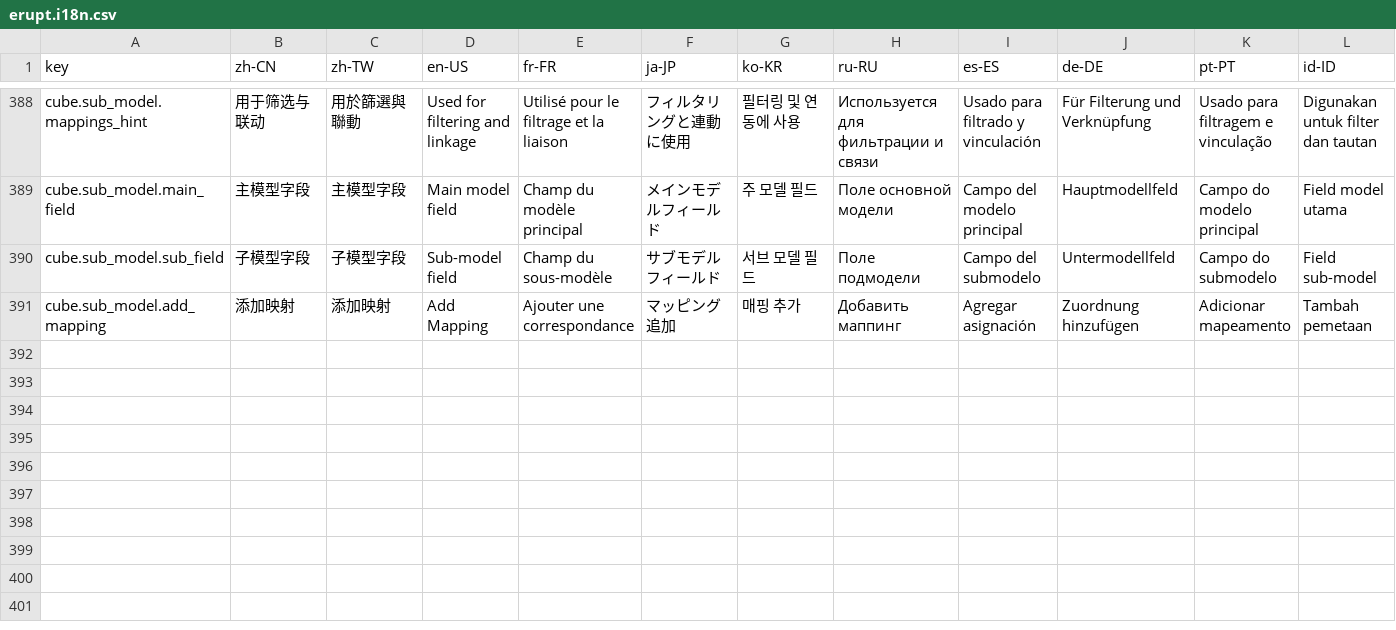
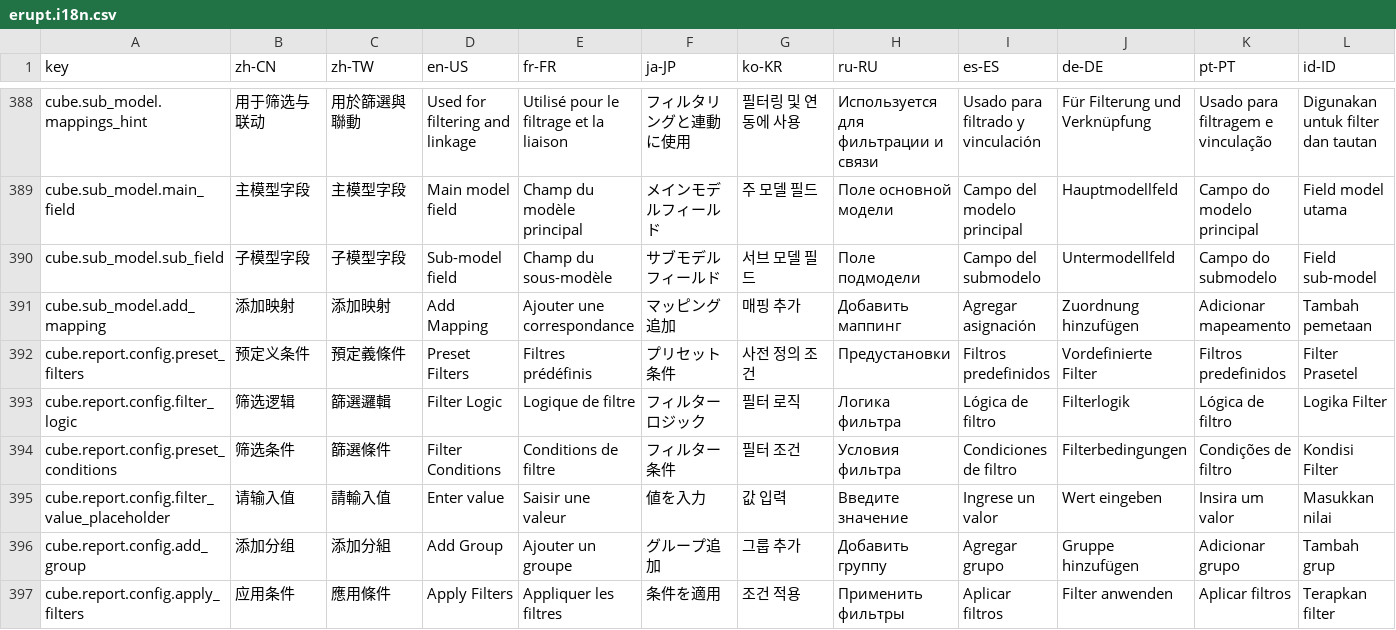
Before and after one commit to erupts/erupt-web, a CSV file: src/erupt.i18n.csv, drawn as a sheet; only a part is shown, gaps mark what is left out; rows hold the shown columns only; the diff names each change by its address in the sheet, - before the commit and + after, or states it on an @@ line.

Commit message:
add advanced filter support with grouped conditions

```diff
--- a/src/erupt.i18n.csv
+++ b/src/erupt.i18n.csv
+row 392: cube.report.config.preset_filters | 预定义条件 | 預定義條件 | Preset Filters | Filtres prédéfinis | プリセット条件 | 사전 정의 조건 | Предустановки | Filtros predefinidos | Vordefinierte Filter | Filtros predefinidos | Filter Prasetel
+row 393: cube.report.config.filter_logic | 筛选逻辑 | 篩選邏輯 | Filter Logic | Logique de filtre | フィルターロジック | 필터 로직 | Логика фильтра | Lógica de filtro | Filterlogik | Lógica de filtro | Logika Filter
+row 394: cube.report.config.preset_conditions | 筛选条件 | 篩選條件 | Filter Conditions | Conditions de filtre | フィルター条件 | 필터 조건 | Условия фильтра | Condiciones de filtro | Filterbedingungen | Condições de filtro | Kondisi Filter
+row 395: cube.report.config.filter_value_placeholder | 请输入值 | 請輸入值 | Enter value | Saisir une valeur | 値を入力 | 값 입력 | Введите значение | Ingrese un valor | Wert eingeben | Insira um valor | Masukkan nilai
+row 396: cube.report.config.add_group | 添加分组 | 添加分組 | Add Group | Ajouter un groupe | グループ追加 | 그룹 추가 | Добавить группу | Agregar grupo | Gruppe hinzufügen | Adicionar grupo | Tambah grup
+row 397: cube.report.config.apply_filters | 应用条件 | 應用條件 | Apply Filters | Appliquer les filtres | 条件を適用 | 조건 적용 | Применить фильтры | Aplicar filtros | Filter anwenden | Aplicar filtros | Terapkan filter
```
Also changed, not shown: 7 other files.
